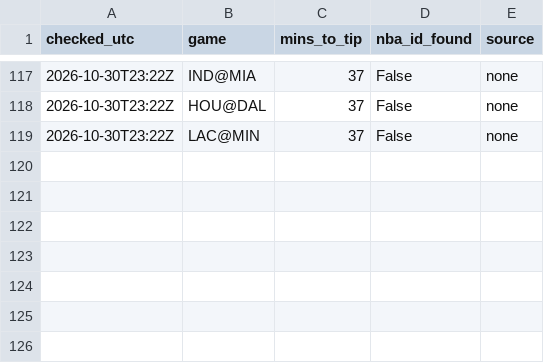
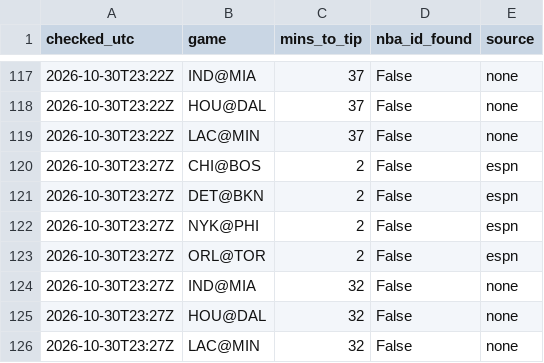
Before and after one commit to shreyaslamba2004-svg/NBA, a CSV file: output/lineups_log.csv, drawn as a sheet; only a part is shown, gaps mark what is left out.

```diff
--- a/output/lineups_log.csv
+++ b/output/lineups_log.csv
@@ -119 +119,8 @@ checked_utc,game,mins_to_tip,nba_id_found,source
 2026-10-30T23:22Z,LAC@MIN,37,False,none
+2026-10-30T23:27Z,CHI@BOS,2,False,espn
+2026-10-30T23:27Z,DET@BKN,2,False,espn
+2026-10-30T23:27Z,NYK@PHI,2,False,espn
+2026-10-30T23:27Z,ORL@TOR,2,False,espn
+2026-10-30T23:27Z,IND@MIA,32,False,none
+2026-10-30T23:27Z,HOU@DAL,32,False,none
+2026-10-30T23:27Z,LAC@MIN,32,False,none
```
Also changed, not shown: logs/market/game_lines/2026-10-30.csv, output/2026-10-30/edges.csv, 9 other files.
